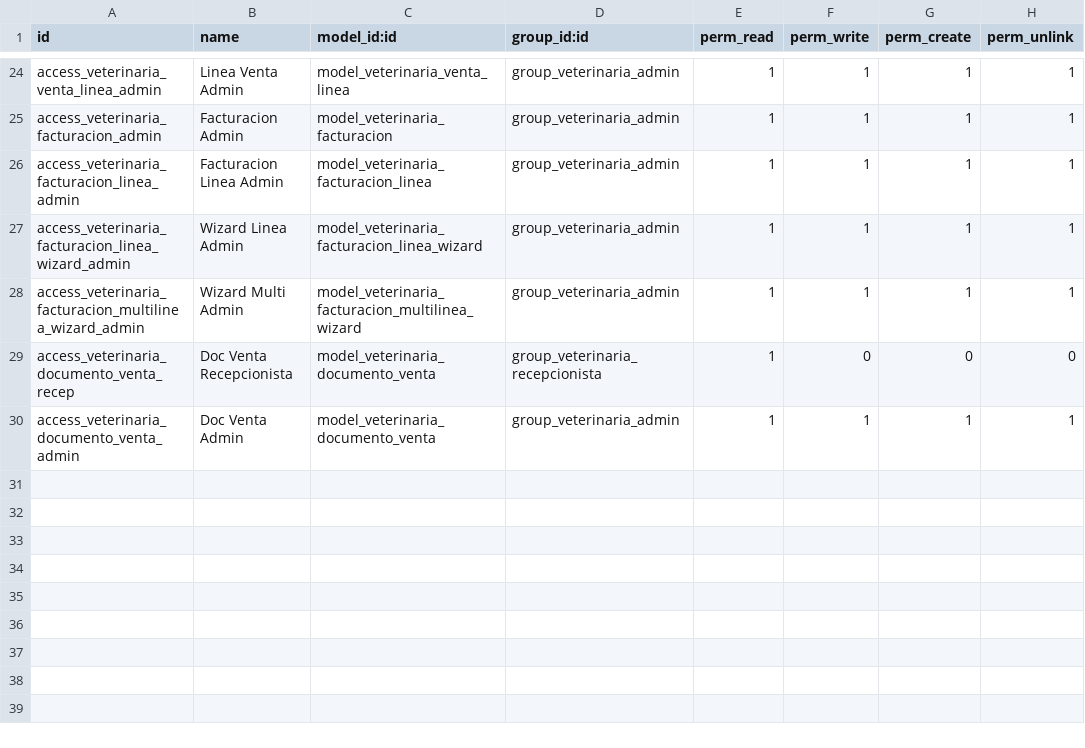
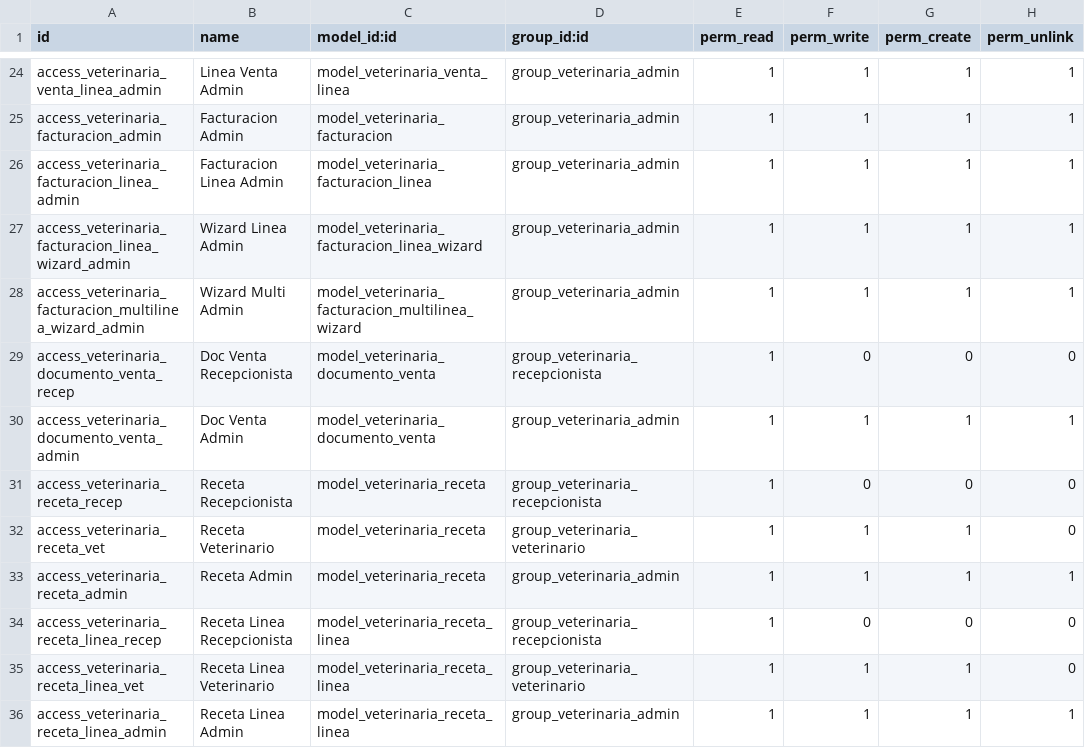
Before and after one commit to DavidGR21/Proyecto-Odoo, a CSV file: custom_addons/veterinaria_core/security/ir.model.access.csv, drawn as a sheet; only a part is shown, gaps mark what is left out; the diff names each change by its address in the sheet, - before the commit and + after, or states it on an @@ line.

Commit message:
Add receta model and integrate with cita; update access rights and views

```diff
--- a/custom_addons/veterinaria_core/security/ir.model.access.csv
+++ b/custom_addons/veterinaria_core/security/ir.model.access.csv
+row 31: access_veterinaria_receta_recep | Receta Recepcionista | model_veterinaria_receta | group_veterinaria_recepcionista | 1 | 0 | 0 | 0
+row 32: access_veterinaria_receta_vet | Receta Veterinario | model_veterinaria_receta | group_veterinaria_veterinario | 1 | 1 | 1 | 0
+row 33: access_veterinaria_receta_admin | Receta Admin | model_veterinaria_receta | group_veterinaria_admin | 1 | 1 | 1 | 1
+row 34: access_veterinaria_receta_linea_recep | Receta Linea Recepcionista | model_veterinaria_receta_linea | group_veterinaria_recepcionista | 1 | 0 | 0 | 0
+row 35: access_veterinaria_receta_linea_vet | Receta Linea Veterinario | model_veterinaria_receta_linea | group_veterinaria_veterinario | 1 | 1 | 1 | 0
+row 36: access_veterinaria_receta_linea_admin | Receta Linea Admin | model_veterinaria_receta_linea | group_veterinaria_admin | 1 | 1 | 1 | 1
```
Also changed, not shown: 5 other files.
